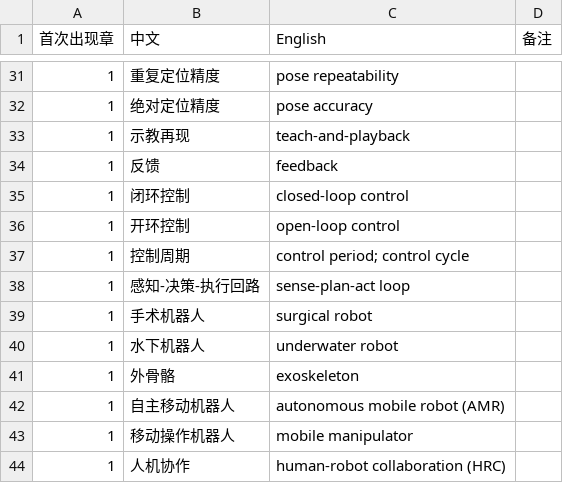
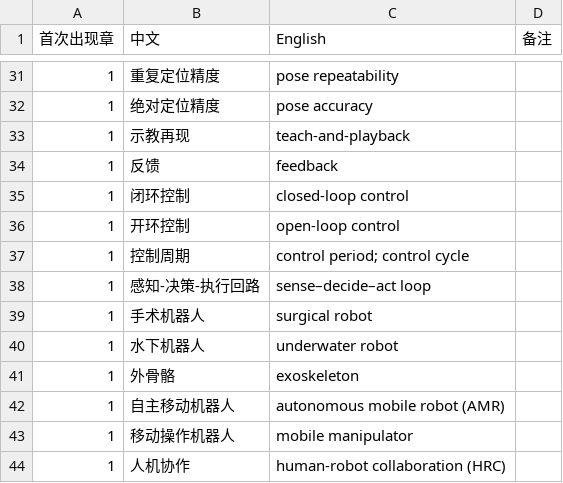
Before and after one commit to eddiezgq/WenQuest, a CSV file: textbook/robotics/conventions/术语表.csv, drawn as a sheet; only a part is shown, gaps mark what is left out.

```diff
--- a/textbook/robotics/conventions/术语表.csv
+++ b/textbook/robotics/conventions/术语表.csv
@@ -37,3 +37,3 @@
 1,控制周期,control period; control cycle,
-1,感知-决策-执行回路,sense-plan-act loop,
+1,感知-决策-执行回路,sense–decide–act loop,
 1,手术机器人,surgical robot,
```
Also changed, not shown: 27 other files.
